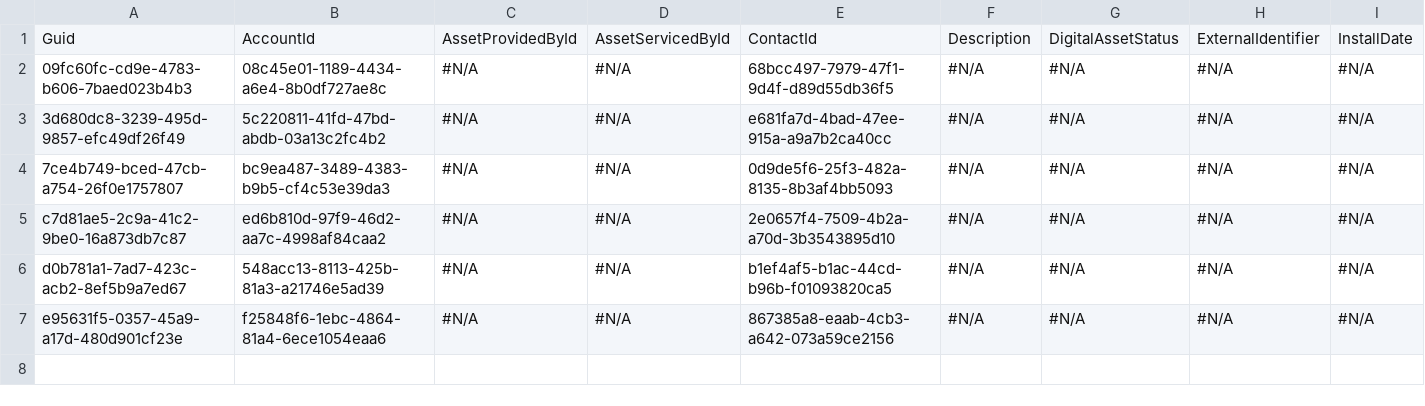
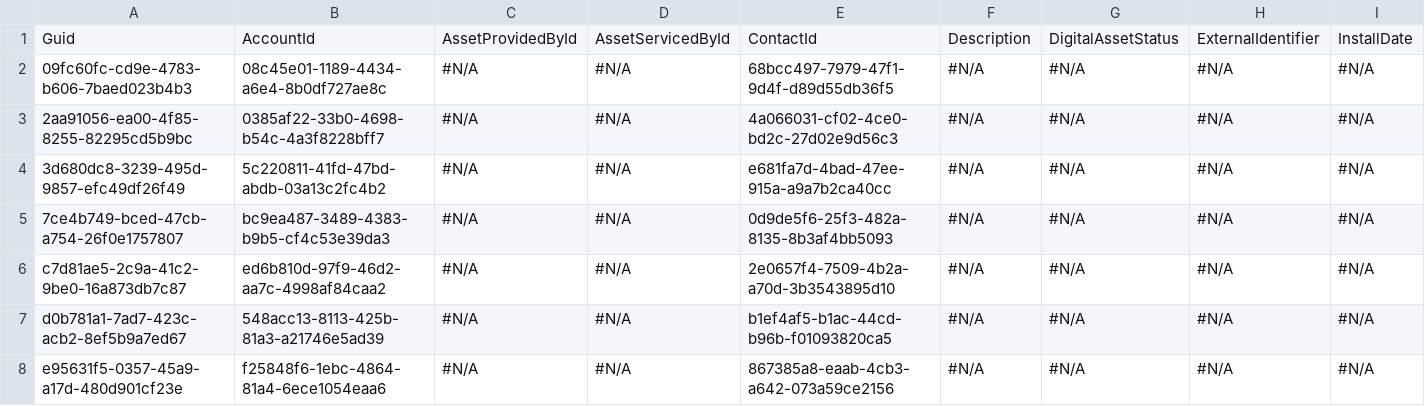
Before and after one commit to Prodlymoover/CPQ-Test--32, a CSV file: Asset.csv, drawn as a sheet; only a part is shown; rows hold the shown columns only; the diff names each change by its address in the sheet, - before the commit and + after, or states it on an @@ line.

```diff
--- a/Asset.csv
+++ b/Asset.csv
+row 3: 2aa91056-ea00-4f85-8255-82295cd5b9bc | 0385af22-33b0-4698-b54c-4a3f8228bff7 | #N/A | #N/A | 4a066031-cf02-4ce0-bd2c-27d02e9d56c3 | #N/A | #N/A | #N/A | #N/A
```
Also changed, not shown: Case.csv, Contact.csv, 3 other files.
